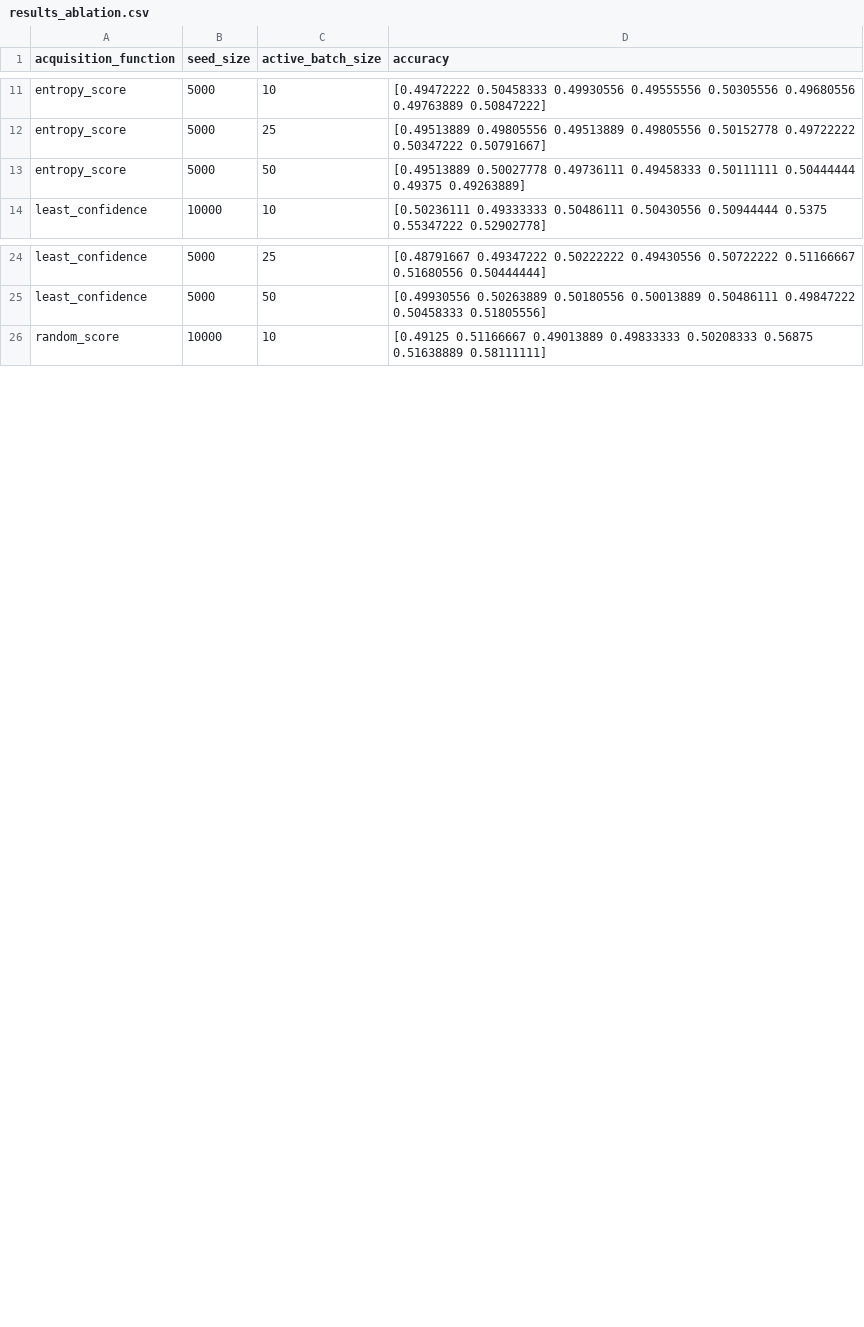
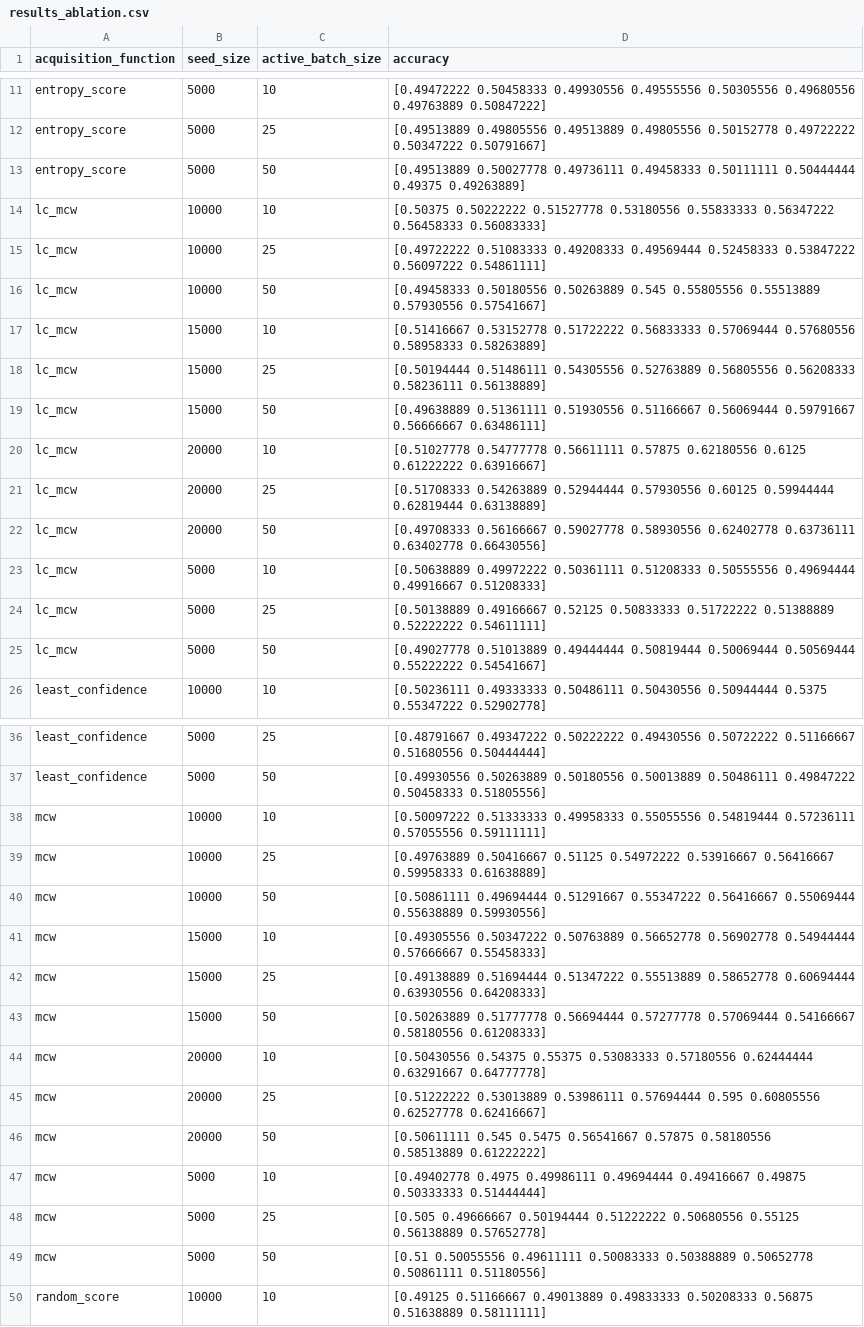
Before and after one commit to rk1998/cs7648-project, a CSV file: results_ablation/results_ablation.csv, drawn as a sheet; only a part is shown, gaps mark what is left out; the diff covers the shown part only.

Commit message:
adding results

```diff
--- a/results_ablation/results_ablation.csv
+++ b/results_ablation/results_ablation.csv
@@ -25,2 +25,26 @@ entropy_score,5000,50,"[0.49513889 0.50027778 0.49736111 0.49458333 0.50111111 0
  0.49375    0.49263889]"
+lc_mcw,10000,10,"[0.50375    0.50222222 0.51527778 0.53180556 0.55833333 0.56347222
+ 0.56458333 0.56083333]"
+lc_mcw,10000,25,"[0.49722222 0.51083333 0.49208333 0.49569444 0.52458333 0.53847222
+ 0.56097222 0.54861111]"
+lc_mcw,10000,50,"[0.49458333 0.50180556 0.50263889 0.545      0.55805556 0.55513889
+ 0.57930556 0.57541667]"
+lc_mcw,15000,10,"[0.51416667 0.53152778 0.51722222 0.56833333 0.57069444 0.57680556
+ 0.58958333 0.58263889]"
+lc_mcw,15000,25,"[0.50194444 0.51486111 0.54305556 0.52763889 0.56805556 0.56208333
+ 0.58236111 0.56138889]"
+lc_mcw,15000,50,"[0.49638889 0.51361111 0.51930556 0.51166667 0.56069444 0.59791667
+ 0.56666667 0.63486111]"
+lc_mcw,20000,10,"[0.51027778 0.54777778 0.56611111 0.57875    0.62180556 0.6125
+ 0.61222222 0.63916667]"
+lc_mcw,20000,25,"[0.51708333 0.54263889 0.52944444 0.57930556 0.60125    0.59944444
+ 0.62819444 0.63138889]"
+lc_mcw,20000,50,"[0.49708333 0.56166667 0.59027778 0.58930556 0.62402778 0.63736111
+ 0.63402778 0.66430556]"
+lc_mcw,5000,10,"[0.50638889 0.49972222 0.50361111 0.51208333 0.50555556 0.49694444
+ 0.49916667 0.51208333]"
+lc_mcw,5000,25,"[0.50138889 0.49166667 0.52125    0.50833333 0.51722222 0.51388889
+ 0.52222222 0.54611111]"
+lc_mcw,5000,50,"[0.49027778 0.51013889 0.49444444 0.50819444 0.50069444 0.50569444
+ 0.55222222 0.54541667]"
 least_confidence,10000,10,"[0.50236111 0.49333333 0.50486111 0.50430556 0.50944444 0.5375
@@ -49,2 +73,26 @@ least_confidence,5000,50,"[0.49930556 0.50263889 0.50180556 0.50013889 0.5048611
  0.50458333 0.51805556]"
+mcw,10000,10,"[0.50097222 0.51333333 0.49958333 0.55055556 0.54819444 0.57236111
+ 0.57055556 0.59111111]"
+mcw,10000,25,"[0.49763889 0.50416667 0.51125    0.54972222 0.53916667 0.56416667
+ 0.59958333 0.61638889]"
+mcw,10000,50,"[0.50861111 0.49694444 0.51291667 0.55347222 0.56416667 0.55069444
+ 0.55638889 0.59930556]"
+mcw,15000,10,"[0.49305556 0.50347222 0.50763889 0.56652778 0.56902778 0.54944444
+ 0.57666667 0.55458333]"
+mcw,15000,25,"[0.49138889 0.51694444 0.51347222 0.55513889 0.58652778 0.60694444
+ 0.63930556 0.64208333]"
+mcw,15000,50,"[0.50263889 0.51777778 0.56694444 0.57277778 0.57069444 0.54166667
+ 0.58180556 0.61208333]"
+mcw,20000,10,"[0.50430556 0.54375    0.55375    0.53083333 0.57180556 0.62444444
+ 0.63291667 0.64777778]"
+mcw,20000,25,"[0.51222222 0.53013889 0.53986111 0.57694444 0.595      0.60805556
+ 0.62527778 0.62416667]"
+mcw,20000,50,"[0.50611111 0.545      0.5475     0.56541667 0.57875    0.58180556
+ 0.58513889 0.61222222]"
+mcw,5000,10,"[0.49402778 0.4975     0.49986111 0.49694444 0.49416667 0.49875
+ 0.50333333 0.51444444]"
+mcw,5000,25,"[0.505      0.49666667 0.50194444 0.51222222 0.50680556 0.55125
+ 0.56138889 0.57652778]"
+mcw,5000,50,"[0.51       0.50055556 0.49611111 0.50083333 0.50388889 0.50652778
+ 0.50861111 0.51180556]"
 random_score,10000,10,"[0.49125    0.51166667 0.49013889 0.49833333 0.50208333 0.56875
```
Also changed, not shown: 12 removed rows elsewhere in this file, 24 other files.
